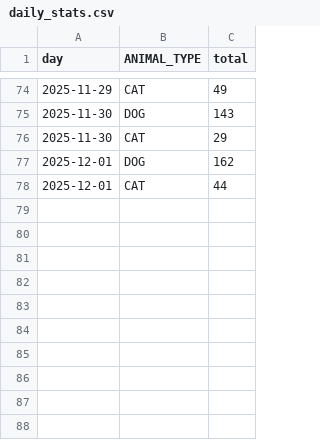
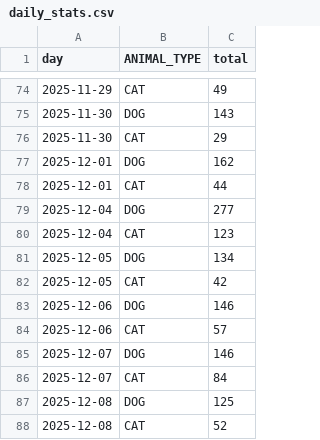
Before and after one commit to xprsayeem/astro-bento-portfolio, a CSV file: public/data/daily_stats.csv, drawn as a sheet; only a part is shown, gaps mark what is left out; the diff names each change by its address in the sheet, - before the commit and + after, or states it on an @@ line.

```diff
--- a/public/data/daily_stats.csv
+++ b/public/data/daily_stats.csv
+row 79: 2025-12-04 | DOG | 277
+row 80: 2025-12-04 | CAT | 123
+row 81: 2025-12-05 | DOG | 134
+row 82: 2025-12-05 | CAT | 42
+row 83: 2025-12-06 | DOG | 146
+row 84: 2025-12-06 | CAT | 57
+row 85: 2025-12-07 | DOG | 146
+row 86: 2025-12-07 | CAT | 84
+row 87: 2025-12-08 | DOG | 125
+row 88: 2025-12-08 | CAT | 52
```
Also changed, not shown: public/data/breed_share_citywide_all_years.csv, public/data/breed_stats.csv, 3 other files.
